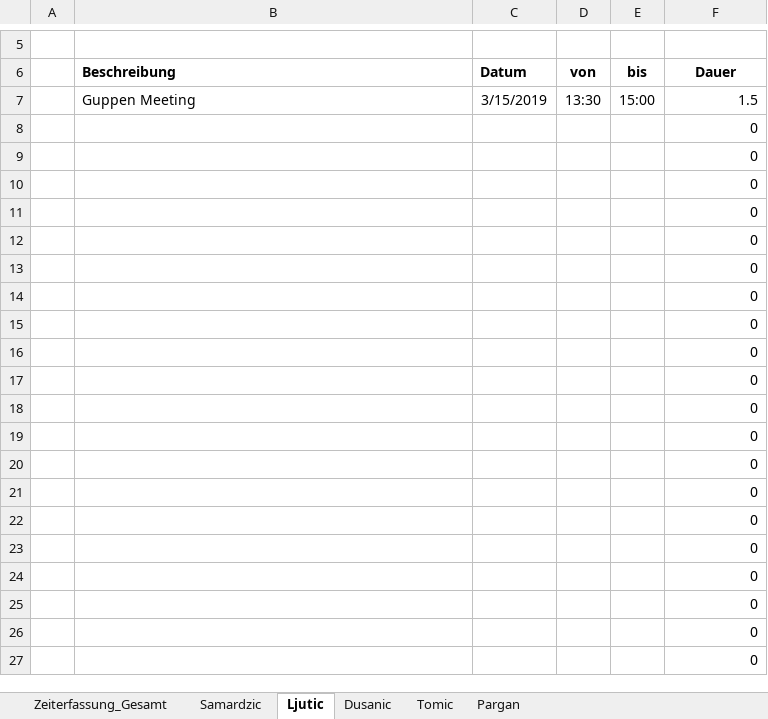
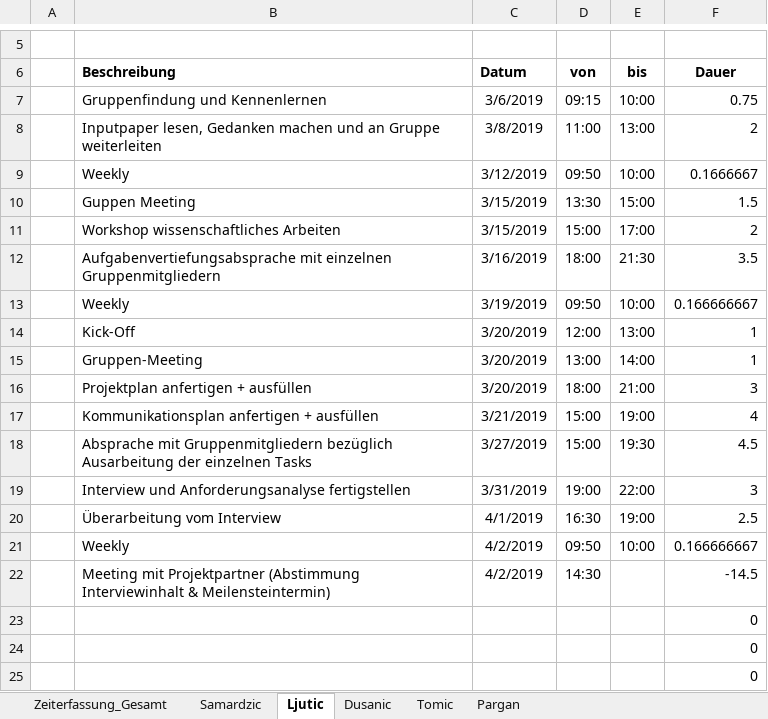
Before and after one commit to MilosTomic123/IT_Projekt_SS19, an Excel workbook: Gesamt_Zeiterfassung_aktuell.xlsx, sheet Ljutic, drawn as a sheet; only a part is shown, gaps mark what is left out; the shorter side is filled out with more unchanged rows; values as stored, in another font and other column widths than the file's, no borders; table styles not drawn; the diff covers the shown part only; the diff names each change by its address in the sheet, - before the commit and + after, or states it on an @@ line.

```diff
--- a/Gesamt_Zeiterfassung_aktuell.xlsx (sheet Ljutic)
+++ b/Gesamt_Zeiterfassung_aktuell.xlsx (sheet Ljutic)
+row 7:  | Gruppenfindung und Kennenlernen | 3/6/2019 | 09:15 | 10:00 | 0.75
+row 8:  | Inputpaper lesen, Gedanken machen und an Gruppe weiterleiten | 3/8/2019 | 11:00 | 13:00 | 2
+row 9:  | Weekly | 3/12/2019 | 09:50 | 10:00 | 0.1666667
+row 11:  | Workshop wissenschaftliches Arbeiten | 3/15/2019 | 15:00 | 17:00 | 2
+row 12:  | Aufgabenvertiefungsabsprache mit einzelnen Gruppenmitgliedern | 3/16/2019 | 18:00 | 21:30 | 3.5
+row 13:  | Weekly | 3/19/2019 | 09:50 | 10:00 | 0.166666667
+row 14:  | Kick-Off | 3/20/2019 | 12:00 | 13:00 | 1
+row 15:  | Gruppen-Meeting | 3/20/2019 | 13:00 | 14:00 | 1
+row 16:  | Projektplan anfertigen + ausfüllen | 3/20/2019 | 18:00 | 21:00 | 3
+row 17:  | Kommunikationsplan anfertigen + ausfüllen | 3/21/2019 | 15:00 | 19:00 | 4
+row 18:  | Absprache mit Gruppenmitgliedern bezüglich Ausarbeitung der einzelnen Tasks | 3/27/2019 | 15:00 | 19:30 | 4.5
+row 19:  | Interview und Anforderungsanalyse fertigstellen | 3/31/2019 | 19:00 | 22:00 | 3
+row 20:  | Überarbeitung vom Interview | 4/1/2019 | 16:30 | 19:00 | 2.5
+row 21:  | Weekly | 4/2/2019 | 09:50 | 10:00 | 0.166666667
+row 22:  | Meeting mit Projektpartner (Abstimmung Interviewinhalt & Meilensteintermin) | 4/2/2019 | 14:30 |  | -14.5
```
Also changed, not shown: 14 removed rows and 1 edited cell elsewhere in this sheet, sheet Zeiterfassung_Gesamt, charts or pictures, 1 other file.
